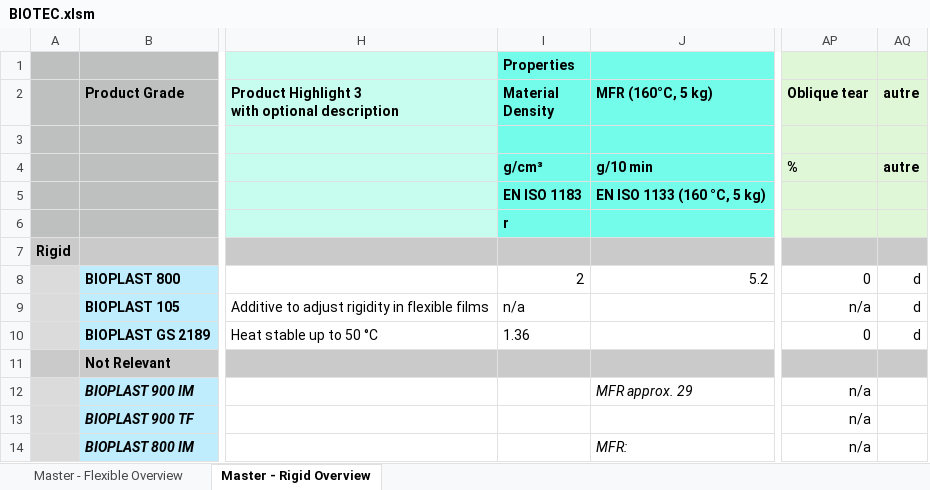
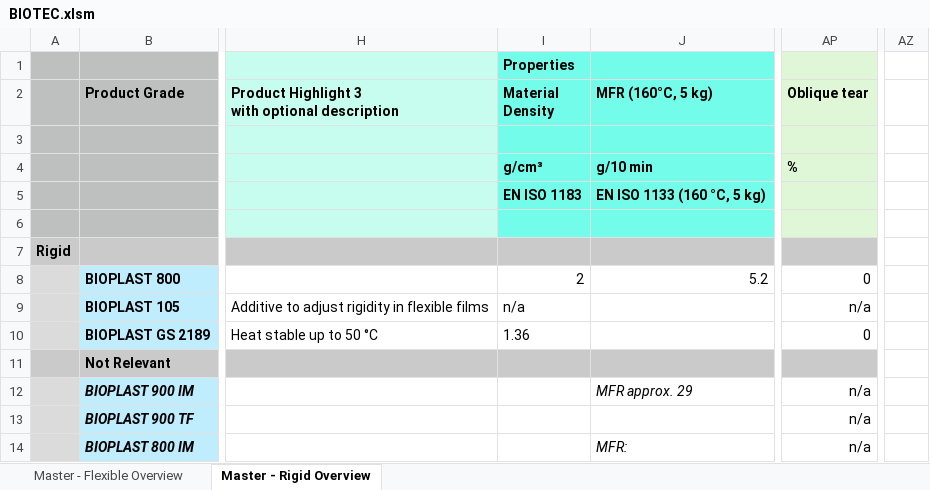
Before and after one commit to cheurte/grade, an Excel workbook: sources/BIOTEC.xlsm, sheet Master - Rigid Overview, drawn as a sheet; only a part is shown, gaps mark what is left out; values as stored, in another font and other column widths than the file's, no borders; removed rows and columns are numbered as before the commit, all else as after; the diff names each change by its address in the sheet, - before the commit and + after, or states it on an @@ line.

```diff
--- a/sources/BIOTEC.xlsm (sheet Master - Rigid Overview)
+++ b/sources/BIOTEC.xlsm (sheet Master - Rigid Overview)
-column AQ (autre), rows 4-10: autre |  |  |  | d | d | d
+column AZ, empty
-I6 (Material Density): r
+I6 (Material Density): (empty)
```
Also changed, not shown: 10 other files.
